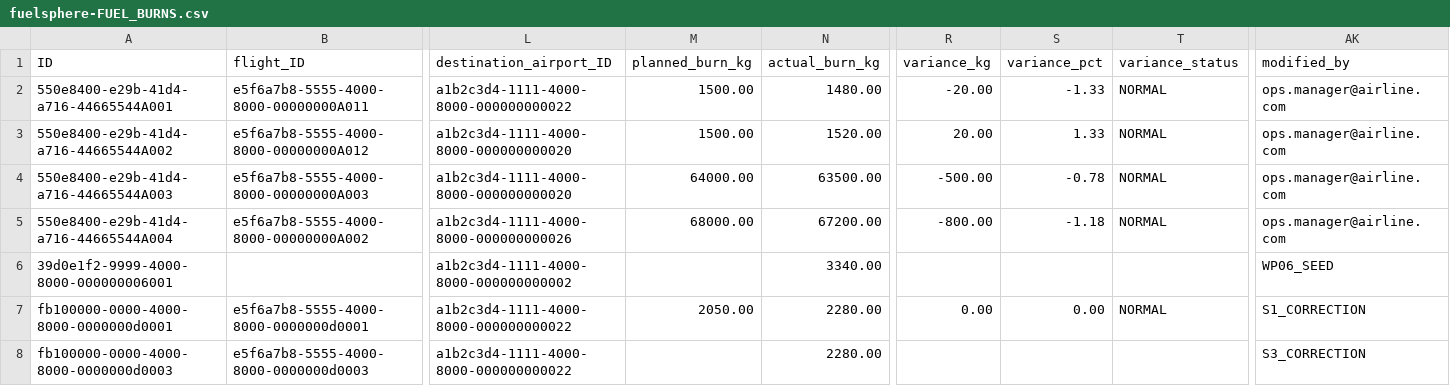
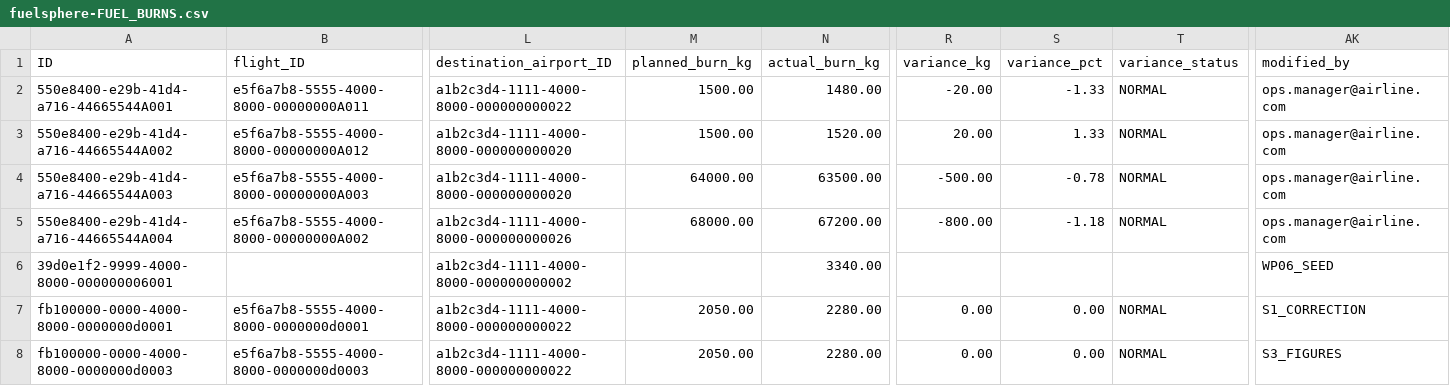
Before and after one commit to kalpesh0304/FuelSphere, a CSV file: db/data/fuelsphere-FUEL_BURNS.csv, drawn as a sheet; only a part is shown, gaps mark what is left out; the diff names each change by its address in the sheet, - before the commit and + after, or states it on an @@ line.

```diff
--- a/db/data/fuelsphere-FUEL_BURNS.csv
+++ b/db/data/fuelsphere-FUEL_BURNS.csv
-M8 (planned_burn_kg): (empty)
+M8 (planned_burn_kg): 2050.00
-R8 (variance_kg): (empty)
+R8 (variance_kg): 0.00
-S8 (variance_pct): (empty)
+S8 (variance_pct): 0.00
-T8 (variance_status): (empty)
+T8 (variance_status): NORMAL
-AK8 (modified_by): S3_CORRECTION
+AK8 (modified_by): S3_FIGURES
```
Also changed, not shown: db/data/fuelsphere-FLIGHT_DISPATCH.csv, db/data/fuelsphere-FLIGHT_SCHEDULE.csv, 4 other files.
